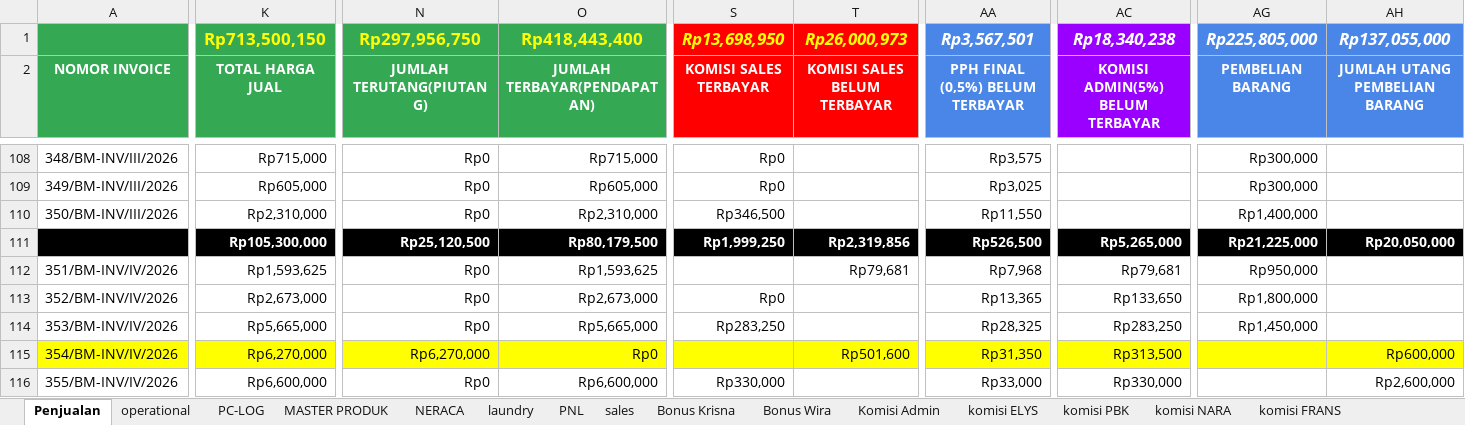
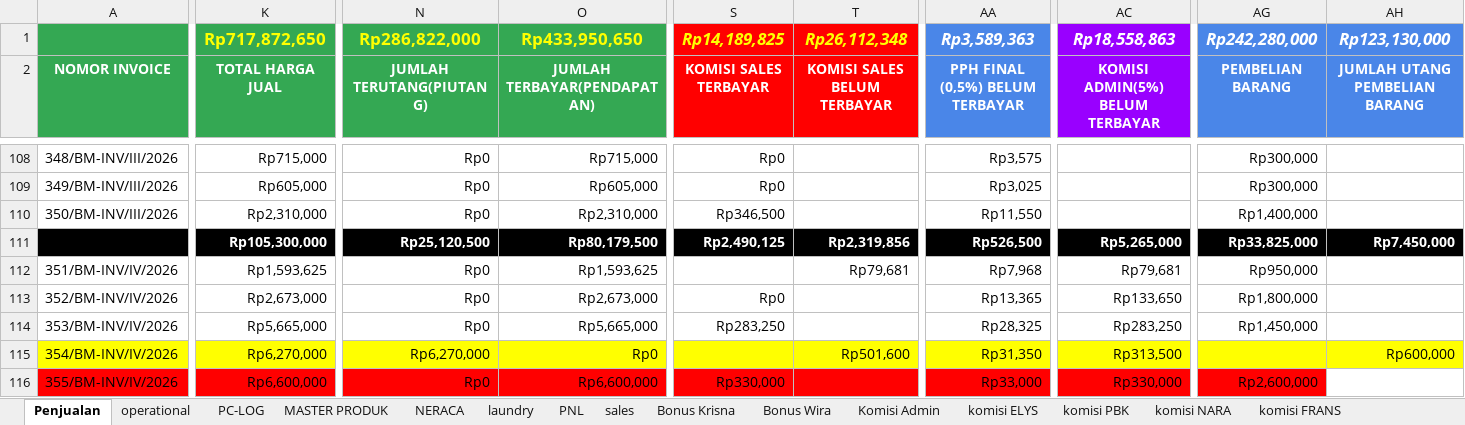
Before and after one commit to alfonsoricky/busamas, an Excel workbook: storage/PENJUALAN-2026.xlsx, sheet Penjualan, drawn as a sheet; only a part is shown, gaps mark what is left out; values as stored, in another font and other column widths than the file's, no borders; charts and pictures not drawn; the diff covers the shown part only; the diff names each change by its address in the sheet, - before the commit and + after, or states it on an @@ line.

```diff
--- a/storage/PENJUALAN-2026.xlsx (sheet Penjualan)
+++ b/storage/PENJUALAN-2026.xlsx (sheet Penjualan)
-K1 (TOTAL HARGA JUAL): Rp713,500,150
+K1 (TOTAL HARGA JUAL): Rp717,872,650
-N1 (JUMLAH TERUTANG(PIUTANG)): Rp297,956,750
+N1 (JUMLAH TERUTANG(PIUTANG)): Rp286,822,000
-O1 (JUMLAH TERBAYAR(PENDAPATAN)): Rp418,443,400
+O1 (JUMLAH TERBAYAR(PENDAPATAN)): Rp433,950,650
-S1 (KOMISI SALES TERBAYAR): Rp13,698,950
+S1 (KOMISI SALES TERBAYAR): Rp14,189,825
-T1 (KOMISI SALES BELUM TERBAYAR): Rp26,000,973
+T1 (KOMISI SALES BELUM TERBAYAR): Rp26,112,348
-AA1 (PPH FINAL (0,5%) BELUM TERBAYAR): Rp3,567,501
+AA1 (PPH FINAL (0,5%) BELUM TERBAYAR): Rp3,589,363
-AC1 (KOMISI ADMIN(5%) BELUM TERBAYAR): Rp18,340,238
+AC1 (KOMISI ADMIN(5%) BELUM TERBAYAR): Rp18,558,863
-AG1 (PEMBELIAN BARANG): Rp225,805,000
+AG1 (PEMBELIAN BARANG): Rp242,280,000
-AH1 (JUMLAH UTANG PEMBELIAN BARANG): Rp137,055,000
+AH1 (JUMLAH UTANG PEMBELIAN BARANG): Rp123,130,000
-S111 (KOMISI SALES TERBAYAR): Rp1,999,250
+S111 (KOMISI SALES TERBAYAR): Rp2,490,125
-AG111 (PEMBELIAN BARANG): Rp21,225,000
+AG111 (PEMBELIAN BARANG): Rp33,825,000
-AH111 (JUMLAH UTANG PEMBELIAN BARANG): Rp20,050,000
+AH111 (JUMLAH UTANG PEMBELIAN BARANG): Rp7,450,000
-A116:AG116 fill: none
+A116:AG116 fill: #FF0000
-AG116 (PEMBELIAN BARANG): (empty)
+AG116 (PEMBELIAN BARANG): Rp2,600,000
-AH116 (JUMLAH UTANG PEMBELIAN BARANG): Rp2,600,000
+AH116 (JUMLAH UTANG PEMBELIAN BARANG): (empty)
```
Also changed, not shown: 2 added rows, 55 edited cells and cell formats elsewhere in this sheet, sheet laundry, sheet komisi Tim Denis, sheet PNL, sheet Komisi Admin, sheet NERACA, sheet operational, 2 more sheets, hidden cells, charts or pictures, 2 other files.
